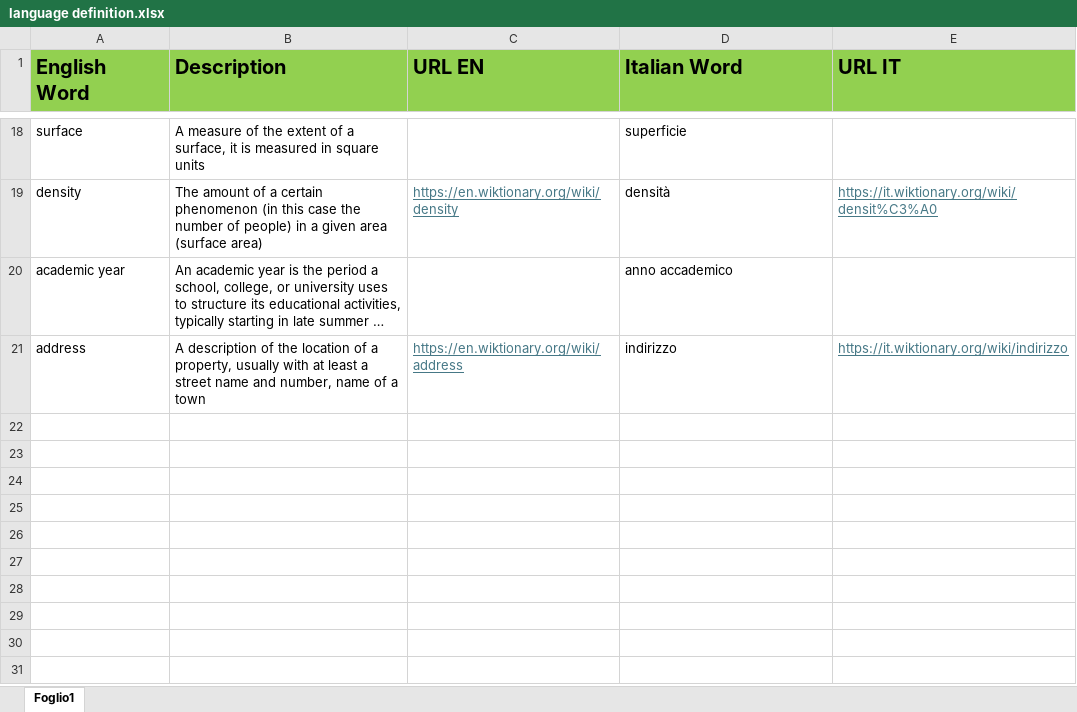
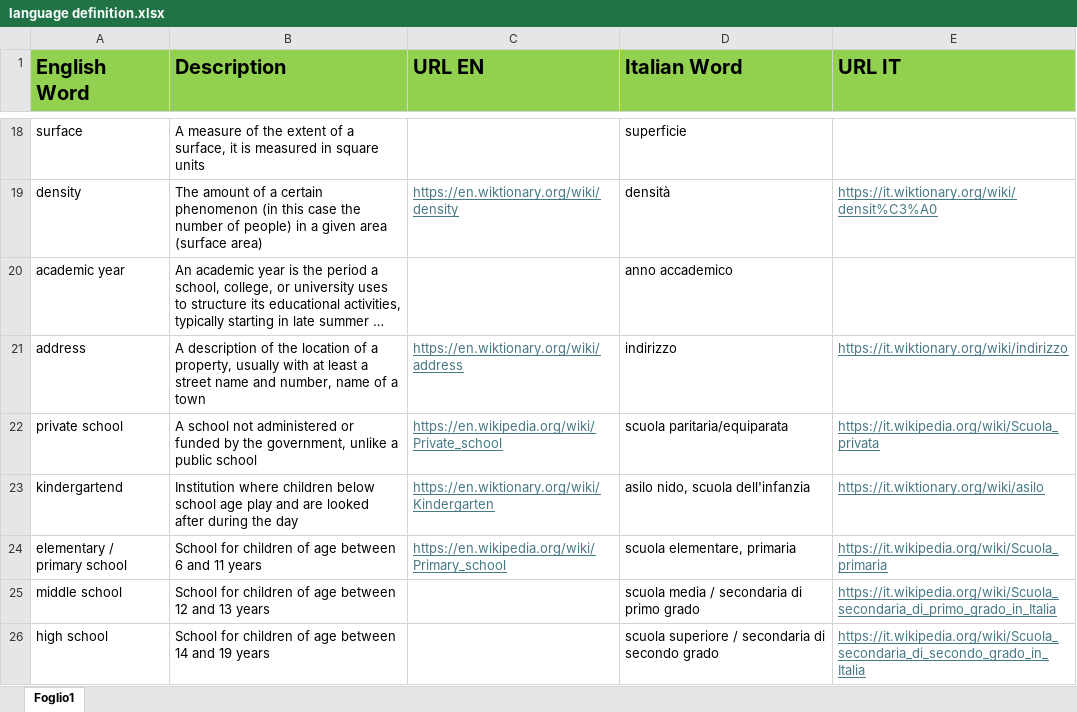
Before and after one commit to FrancescoMagalini1/KG-2025-26-UniTn-Project, an Excel workbook: Phase 3 - Formal Modeling/language definition.xlsx, sheet Foglio1, drawn as a sheet; only a part is shown, gaps mark what is left out; long unchanged cells end in …; values as stored, in another font and other column widths than the file's, no borders; the diff names each change by its address in the sheet, - before the commit and + after, or states it on an @@ line.

```diff
--- a/Phase 3 - Formal Modeling/language definition.xlsx (sheet Foglio1)
+++ b/Phase 3 - Formal Modeling/language definition.xlsx (sheet Foglio1)
+row 22: private school | A school not administered or funded by the government, unlike a public school | https://en.wikipedia.org/wiki/Private_school | scuola paritaria/equiparata | https://it.wikipedia.org/wiki/Scuola_privata
+row 23: kindergartend | Institution where children below school age play and are looked after during the day | https://en.wiktionary.org/wiki/Kindergarten | asilo nido, scuola dell'infanzia | https://it.wiktionary.org/wiki/asilo
+row 24: elementary / primary school | School for children of age between 6 and 11 years | https://en.wikipedia.org/wiki/Primary_school | scuola elementare, primaria | https://it.wikipedia.org/wiki/Scuola_primaria
+row 25: middle school | School for children of age between 12 and 13 years |  | scuola media / secondaria di primo grado | https://it.wikipedia.org/wiki/Scuola_secondaria_di_primo_grado_in_Italia
+row 26: high school | School for children of age between 14 and 19 years |  | scuola superiore / secondaria di secondo grado | https://it.wikipedia.org/wiki/Scuola_secondaria_di_secondo_grado_in_Italia
```
Also changed, not shown: 15 other files.
